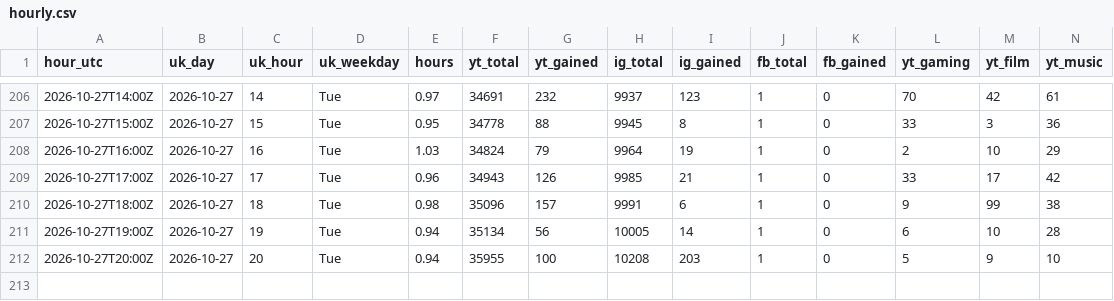
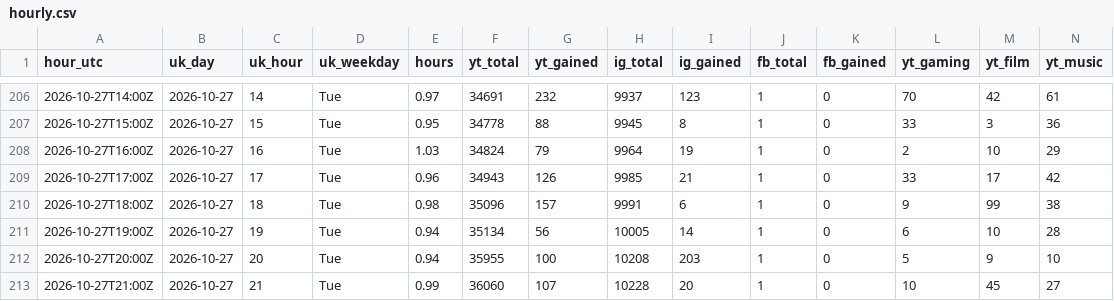
Before and after one commit to quickplay-studio/quickplay-autopilot, a CSV file: analytics/hourly.csv, drawn as a sheet; only a part is shown, gaps mark what is left out; rows hold the shown columns only; the diff names each change by its address in the sheet, - before the commit and + after, or states it on an @@ line.

Commit message:
Hourly numbers 2026-10-27 21:42

```diff
--- a/analytics/hourly.csv
+++ b/analytics/hourly.csv
+row 213: 2026-10-27T21:00Z | 2026-10-27 | 21 | Tue | 0.99 | 36060 | 107 | 10228 | 20 | 1 | 0 | 10 | 45 | 27
```
Also changed, not shown: analytics/breakouts.csv, analytics/daily.csv, 14 other files.
